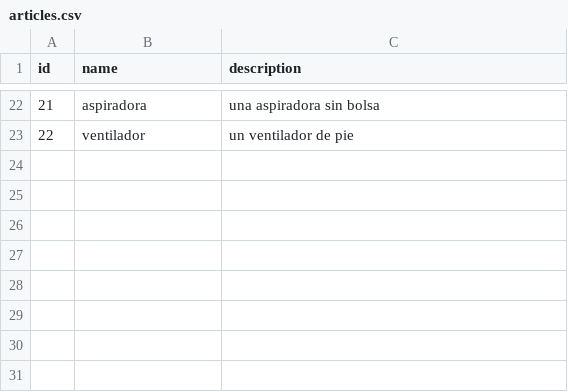
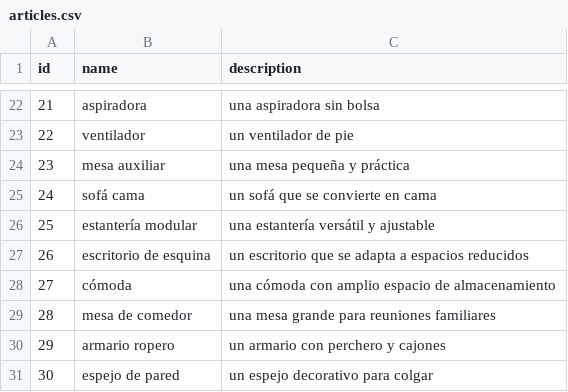
Before and after one commit to aingelmo/muebles, a CSV file: data/csv/articles.csv, drawn as a sheet; only a part is shown, gaps mark what is left out.

```diff
--- a/data/csv/articles.csv
+++ b/data/csv/articles.csv
@@ -23 +23,9 @@ id,name,description
 22,ventilador,un ventilador de pie
+23,mesa auxiliar,una mesa pequeña y práctica
+24,sofá cama,un sofá que se convierte en cama
+25,estantería modular,una estantería versátil y ajustable
+26,escritorio de esquina,un escritorio que se adapta a espacios reducidos
+27,cómoda,una cómoda con amplio espacio de almacenamiento
+28,mesa de comedor,una mesa grande para reuniones familiares
+29,armario ropero,un armario con perchero y cajones
+30,espejo de pared,un espejo decorativo para colgar
```
Also changed, not shown: data/csv/dimensions.csv.
